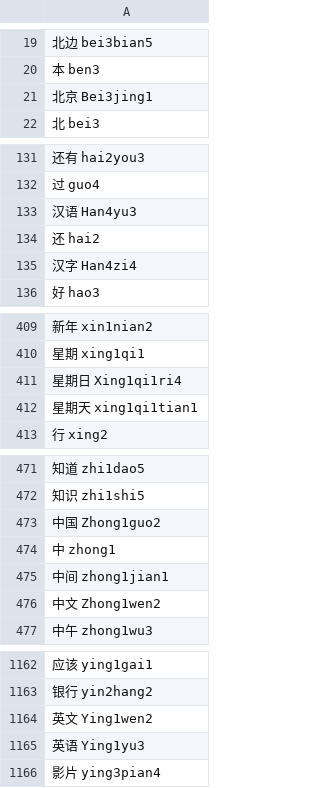
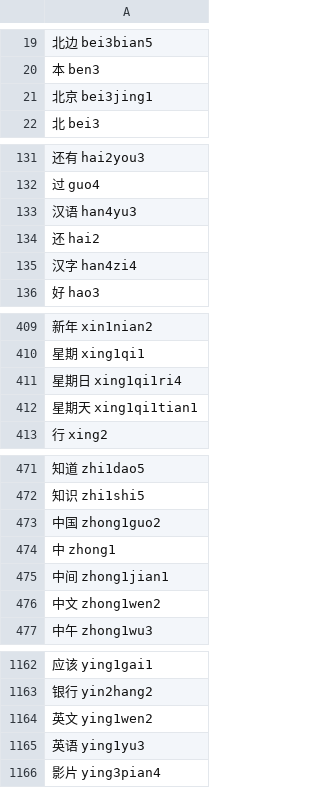
Before and after one commit to sph-mn/hanyu, a CSV file: data/hsk3.csv, drawn as a sheet; only a part is shown, gaps mark what is left out; the diff covers the shown part only.

```diff
--- a/data/hsk3.csv
+++ b/data/hsk3.csv
@@ -20,3 +20,3 @@
 本 ben3
-北京 Bei3jing1
+北京 bei3jing1
 北 bei3
@@ -132,5 +132,5 @@
 过 guo4
-汉语 Han4yu3
+汉语 han4yu3
 还 hai2
-汉字 Han4zi4
+汉字 han4zi4
 好 hao3
@@ -410,3 +410,3 @@
 星期 xing1qi1
-星期日 Xing1qi1ri4
+星期日 xing1qi1ri4
 星期天 xing1qi1tian1
@@ -472,6 +472,6 @@
 知识 zhi1shi5
-中国 Zhong1guo2
+中国 zhong1guo2
 中 zhong1
 中间 zhong1jian1
-中文 Zhong1wen2
+中文 zhong1wen2
 中午 zhong1wu3
@@ -1163,4 +1163,4 @@
 银行 yin2hang2
-英文 Ying1wen2
-英语 Ying1yu3
+英文 ying1wen2
+英语 ying1yu3
 影片 ying3pian4
```
Also changed, not shown: 39 edited cells elsewhere in this file, data/frequency-pinyin.csv, 5 other files.
